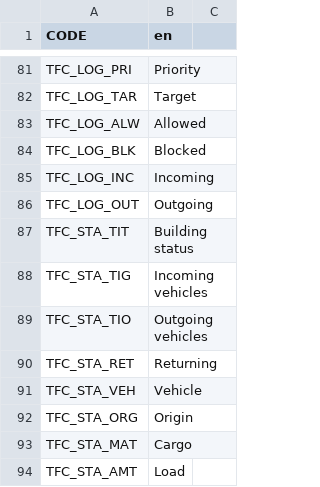
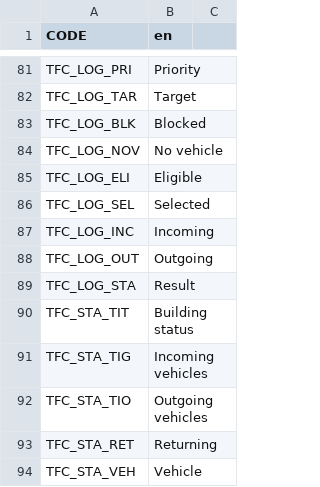
Before and after one commit to algernon-A/TransferController, a CSV file: Translations/en.csv, drawn as a sheet; only a part is shown, gaps mark what is left out; the shorter side is filled out with more unchanged rows.

```diff
--- a/Translations/en.csv
+++ b/Translations/en.csv
@@ -82,6 +82,9 @@ TFC_LOG_PRI,Priority
 TFC_LOG_TAR,Target
-TFC_LOG_ALW,Allowed
 TFC_LOG_BLK,Blocked
+TFC_LOG_NOV,No vehicle
+TFC_LOG_ELI,Eligible
+TFC_LOG_SEL,Selected
 TFC_LOG_INC,Incoming
 TFC_LOG_OUT,Outgoing
+TFC_LOG_STA,Result
 TFC_STA_TIT,Building status
```
Also changed, not shown: 5 other files.
